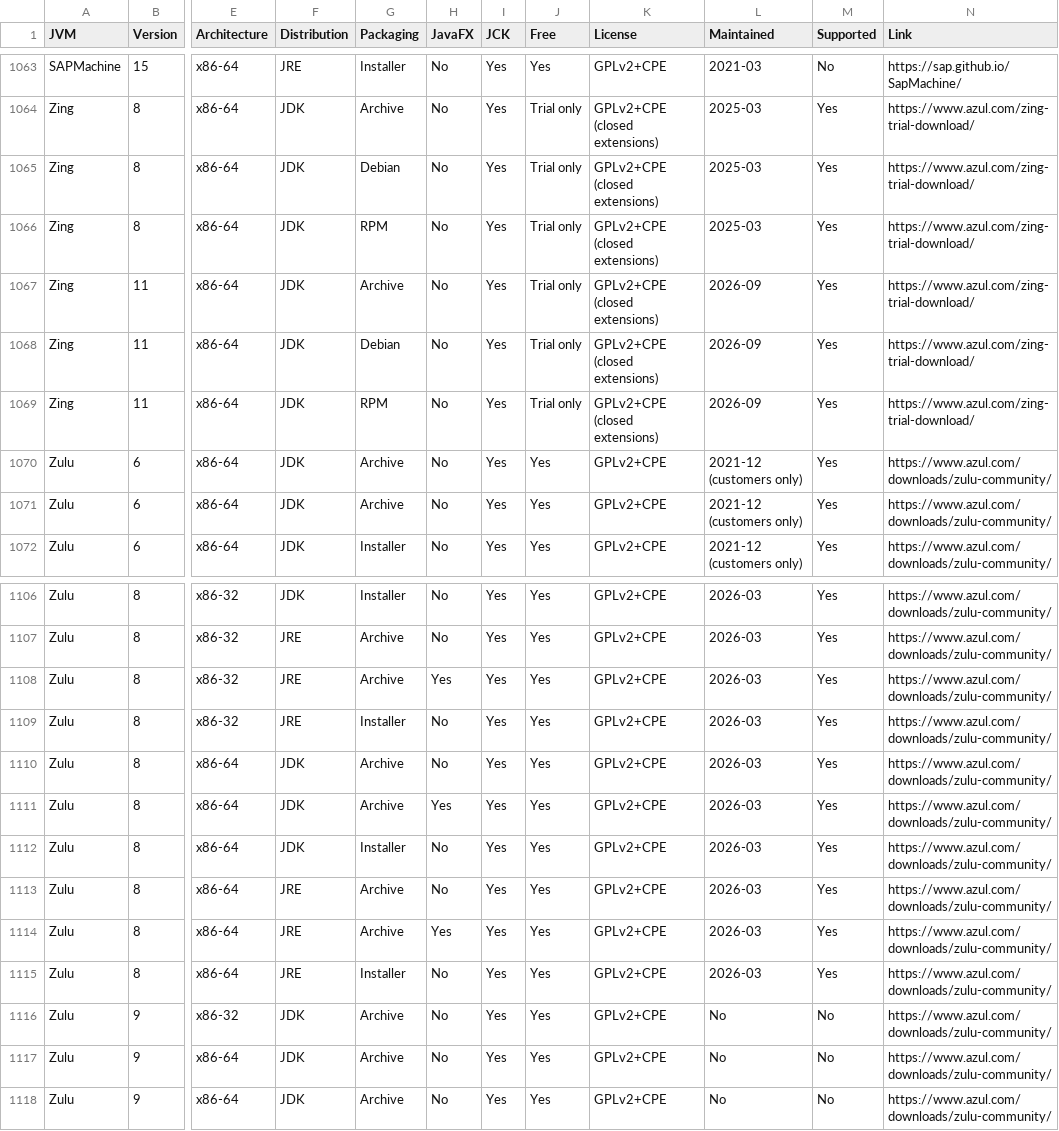
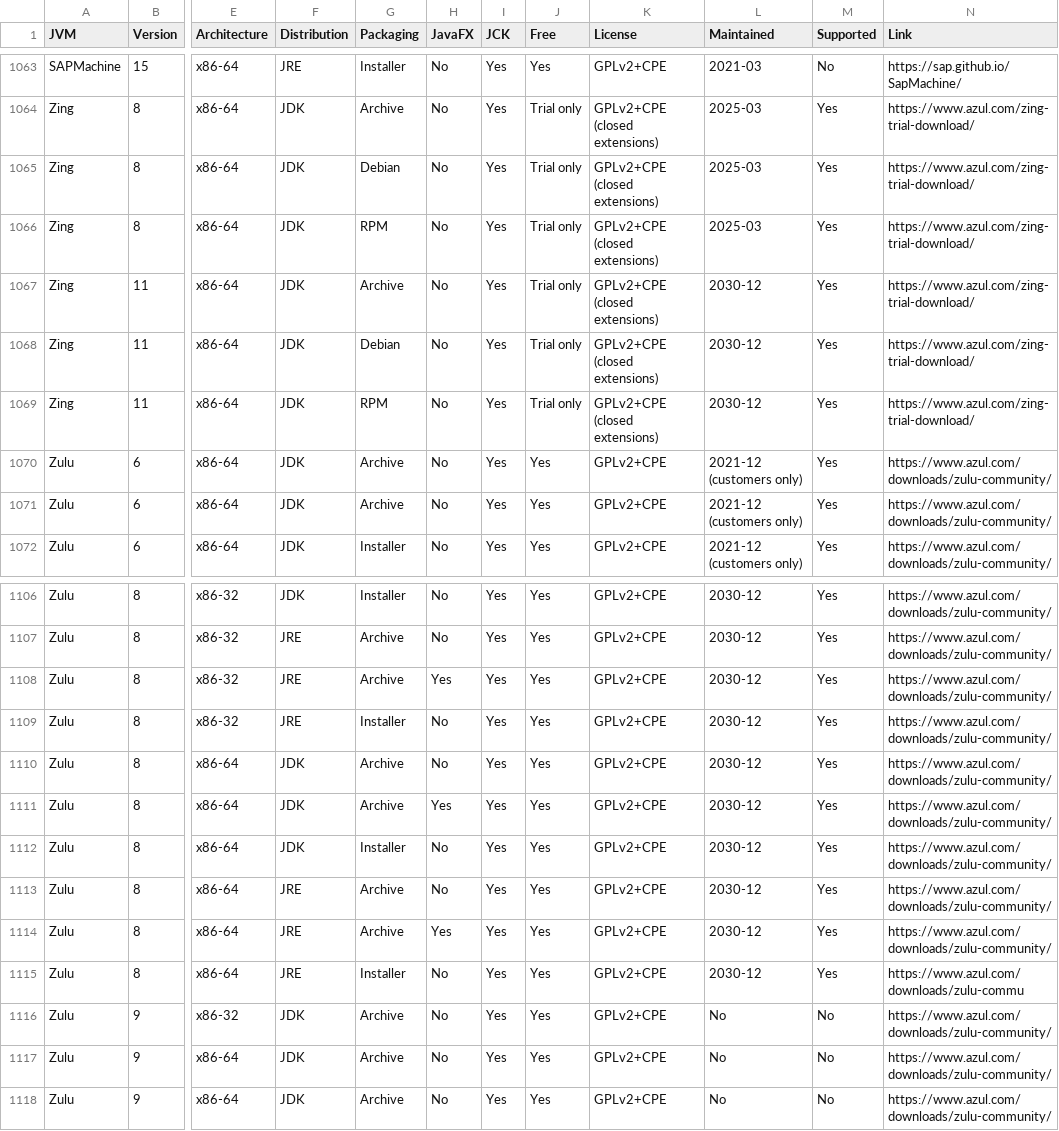
Before and after one commit to raphw/raphw.github.io, a CSV file: openjdk/openjdk.csv, drawn as a sheet; only a part is shown, gaps mark what is left out; the diff covers the shown part only; the diff names each change by its address in the sheet, - before the commit and + after, or states it on an @@ line.

```diff
--- a/openjdk/openjdk.csv
+++ b/openjdk/openjdk.csv
-L1067:L1069 (Maintained): 2026-09
+L1067:L1069 (Maintained): 2030-12
-L1106:L1115 (Maintained): 2026-03
+L1106:L1115 (Maintained): 2030-12
-N1115 (Link): https://www.azul.com/downloads/zulu-community/
+N1115 (Link): https://www.azul.com/downloads/zulu-commu
```
Also changed, not shown: 50 edited cells elsewhere in this file.
